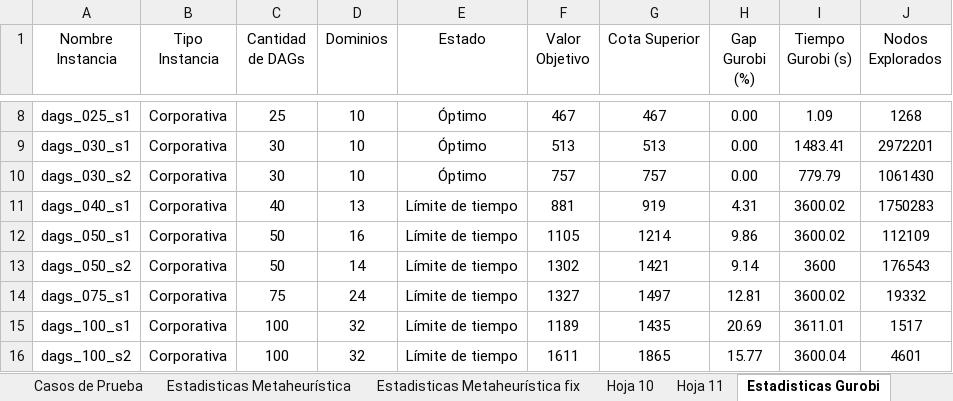
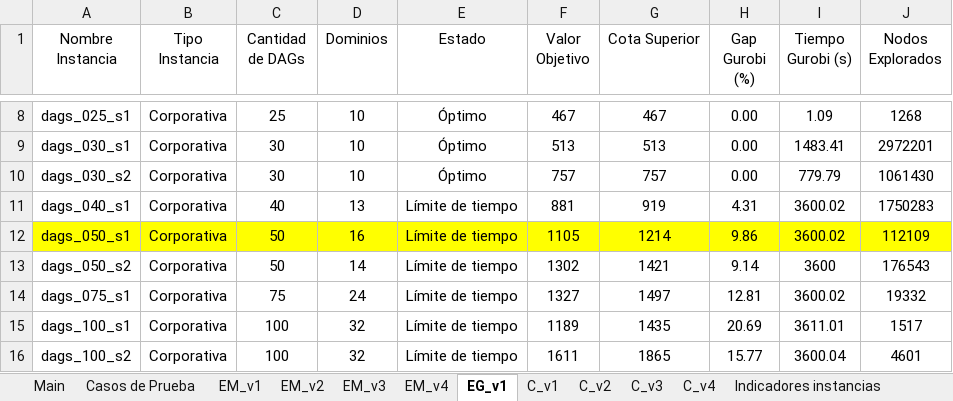
Before and after one commit to BenjaminPavez/Heuristic-Pipeline-Clustering, an Excel workbook: [Thesis] Results Gurobi - Metaheuristica.xlsx, sheet EG_v1, drawn as a sheet; only a part is shown, gaps mark what is left out; values as stored, in another font and other column widths than the file's, no borders; charts and pictures not drawn; the diff names each change by its address in the sheet, - before the commit and + after, or states it on an @@ line.

```diff
--- a/[Thesis] Results Gurobi - Metaheuristica.xlsx (sheet EG_v1)
+++ b/[Thesis] Results Gurobi - Metaheuristica.xlsx (sheet EG_v1)
-sheet tab: Estadisticas Metaheurística
+sheet tab: EM_v1
-sheet tab: Estadisticas Metaheurística fix
+sheet tab: EM_v2
-sheet tab: Hoja 10
+sheet tab: EM_v3
-sheet tab: Hoja 11
+sheet tab: EM_v4
-sheet tab: Estadisticas Gurobi
+sheet tab: EG_v1
-A12:J12 fill: none
+A12:J12 fill: #FFFF00
```
Also changed, not shown: sheet C_v4, sheet Main, other sheet tabs, charts or pictures.
